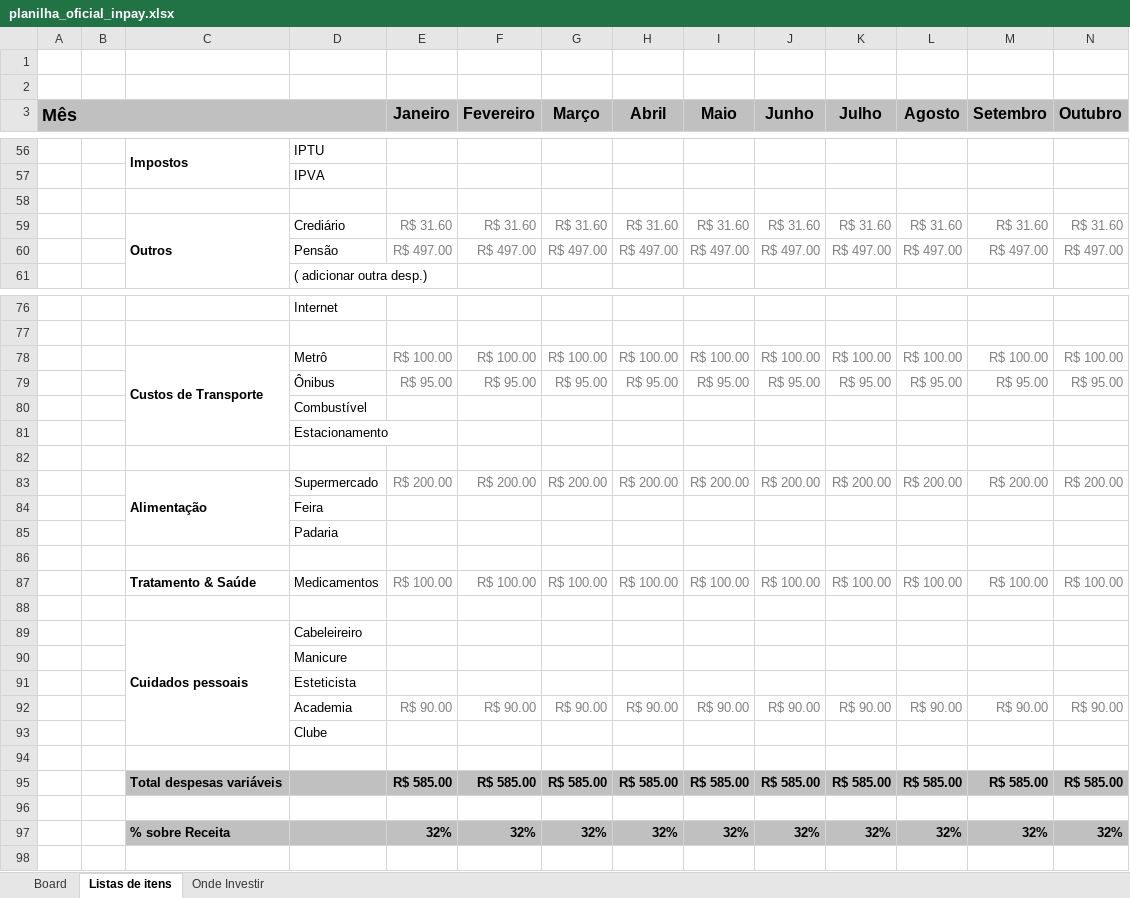
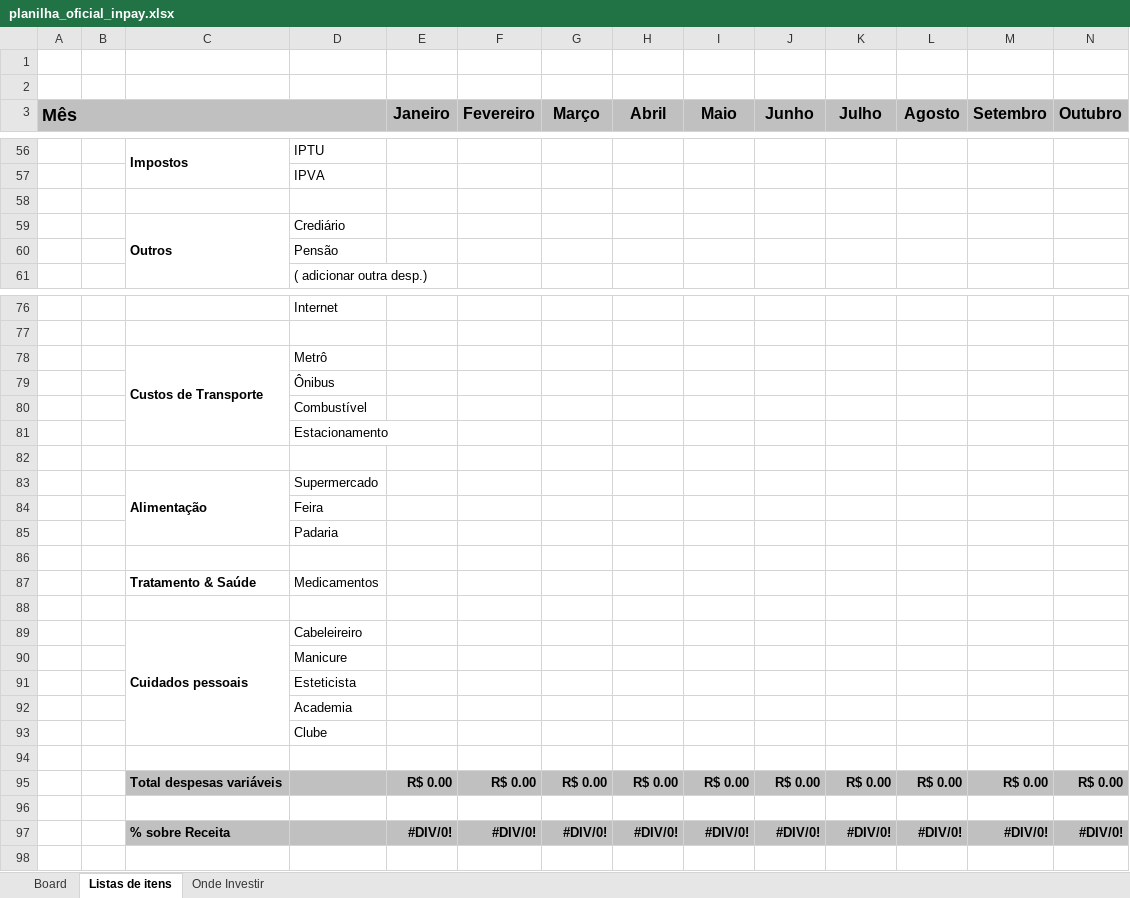
Before and after one commit to joaoveronezi/inpay, an Excel workbook: src/assets/download/planilha_oficial_inpay.xlsx, sheet Listas de itens, drawn as a sheet; only a part is shown, gaps mark what is left out; values as stored, in another font and other column widths than the file's, no borders; charts and pictures and conditional formats not drawn; removed rows and columns are numbered as before the commit, all else as after; rows hold the shown columns only; the diff covers the shown part only; the diff names each change by its address in the sheet, - before the commit and + after, or states it on an @@ line.

```diff
--- a/src/assets/download/planilha_oficial_inpay.xlsx (sheet Listas de itens)
+++ b/src/assets/download/planilha_oficial_inpay.xlsx (sheet Listas de itens)
-row 59:  |  | Outros | Crediário | R$ 31.60 | R$ 31.60 | R$ 31.60 | R$ 31.60 | R$ 31.60 | R$ 31.60 | R$ 31.60 | R$ 31.60 | R$ 31.60 | R$ 31.60
-row 60:  |  |  | Pensão | R$ 497.00 | R$ 497.00 | R$ 497.00 | R$ 497.00 | R$ 497.00 | R$ 497.00 | R$ 497.00 | R$ 497.00 | R$ 497.00 | R$ 497.00
+row 59:  |  | Outros | Crediário
+row 60:  |  |  | Pensão
-row 78:  |  | Custos de Transporte | Metrô | R$ 100.00 | R$ 100.00 | R$ 100.00 | R$ 100.00 | R$ 100.00 | R$ 100.00 | R$ 100.00 | R$ 100.00 | R$ 100.00 | R$ 100.00
-row 79:  |  |  | Ônibus | R$ 95.00 | R$ 95.00 | R$ 95.00 | R$ 95.00 | R$ 95.00 | R$ 95.00 | R$ 95.00 | R$ 95.00 | R$ 95.00 | R$ 95.00
+row 78:  |  | Custos de Transporte | Metrô
+row 79:  |  |  | Ônibus
-row 83:  |  | Alimentação | Supermercado | R$ 200.00 | R$ 200.00 | R$ 200.00 | R$ 200.00 | R$ 200.00 | R$ 200.00 | R$ 200.00 | R$ 200.00 | R$ 200.00 | R$ 200.00
+row 83:  |  | Alimentação | Supermercado
-row 87:  |  | Tratamento & Saúde | Medicamentos | R$ 100.00 | R$ 100.00 | R$ 100.00 | R$ 100.00 | R$ 100.00 | R$ 100.00 | R$ 100.00 | R$ 100.00 | R$ 100.00 | R$ 100.00
+row 87:  |  | Tratamento & Saúde | Medicamentos
-row 92:  |  |  | Academia | R$ 90.00 | R$ 90.00 | R$ 90.00 | R$ 90.00 | R$ 90.00 | R$ 90.00 | R$ 90.00 | R$ 90.00 | R$ 90.00 | R$ 90.00
+row 92:  |  |  | Academia
-row 95:  |  | Total despesas variáveis |  | R$ 585.00 | R$ 585.00 | R$ 585.00 | R$ 585.00 | R$ 585.00 | R$ 585.00 | R$ 585.00 | R$ 585.00 | R$ 585.00 | R$ 585.00
+row 95:  |  | Total despesas variáveis |  | R$ 0.00 | R$ 0.00 | R$ 0.00 | R$ 0.00 | R$ 0.00 | R$ 0.00 | R$ 0.00 | R$ 0.00 | R$ 0.00 | R$ 0.00
-row 97:  |  | % sobre Receita |  | 32% | 32% | 32% | 32% | 32% | 32% | 32% | 32% | 32% | 32%
+row 97:  |  | % sobre Receita |  | #DIV/0! | #DIV/0! | #DIV/0! | #DIV/0! | #DIV/0! | #DIV/0! | #DIV/0! | #DIV/0! | #DIV/0! | #DIV/0!
```
Also changed, not shown: 21 added rows, 21 removed rows, 103 edited cells and cell formats elsewhere in this sheet, sheet Board, sheet Onde Investir, formulas that keep their value, charts or pictures.
